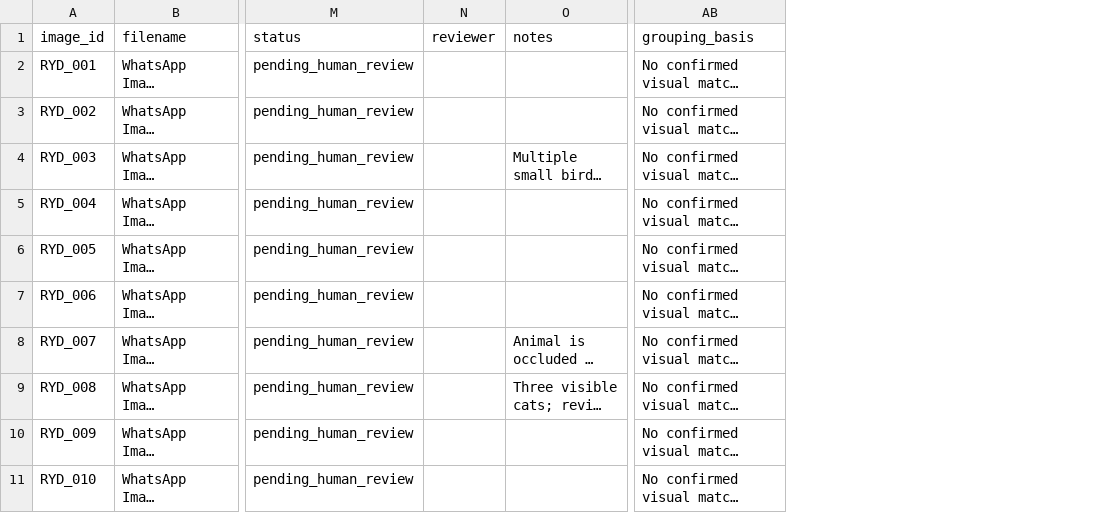
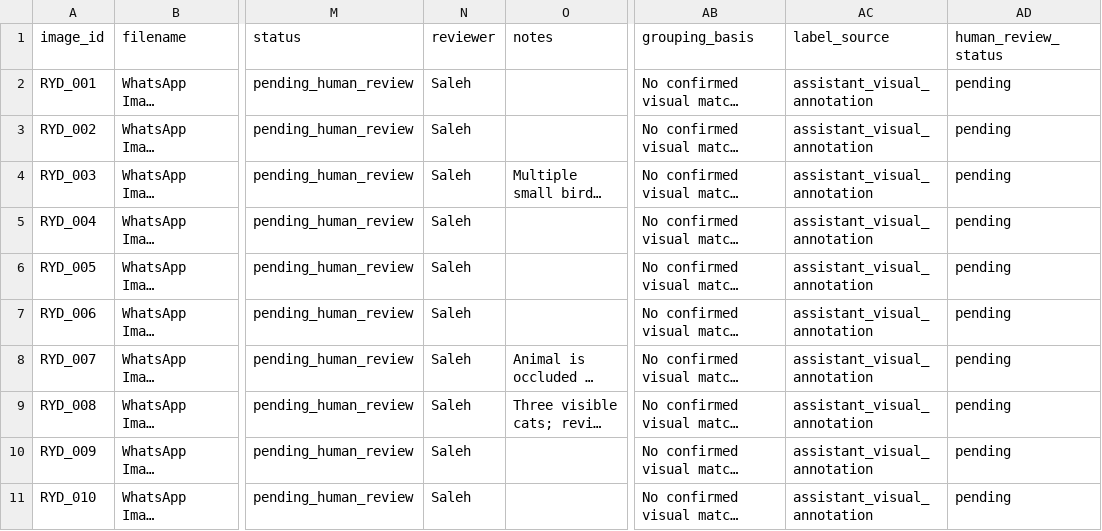
Before and after one commit to salehdev3/Capstone_5, a CSV file: data/team_collected_riyadh/metadata_review.csv, drawn as a sheet; only a part is shown, gaps mark what is left out; long unchanged cells end in …; the diff covers the shown part only; the diff names each change by its address in the sheet, - before the commit and + after, or states it on an @@ line.

Commit message:
Refine local image labels and assign Saleh for human review

```diff
--- a/data/team_collected_riyadh/metadata_review.csv
+++ b/data/team_collected_riyadh/metadata_review.csv
+column AC (label_source), rows 2-11: all assistant_visual_annotation
+column AD (human_review_status), rows 2-11: all pending
-N2:N11 (reviewer): (empty)
+N2:N11 (reviewer): Saleh
```
Also changed, not shown: 14 edited cells elsewhere in this file, 5 other files.
